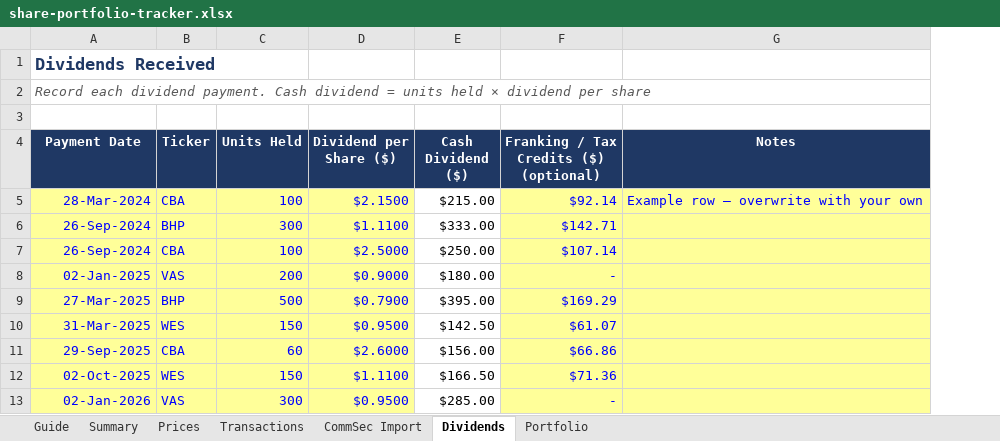
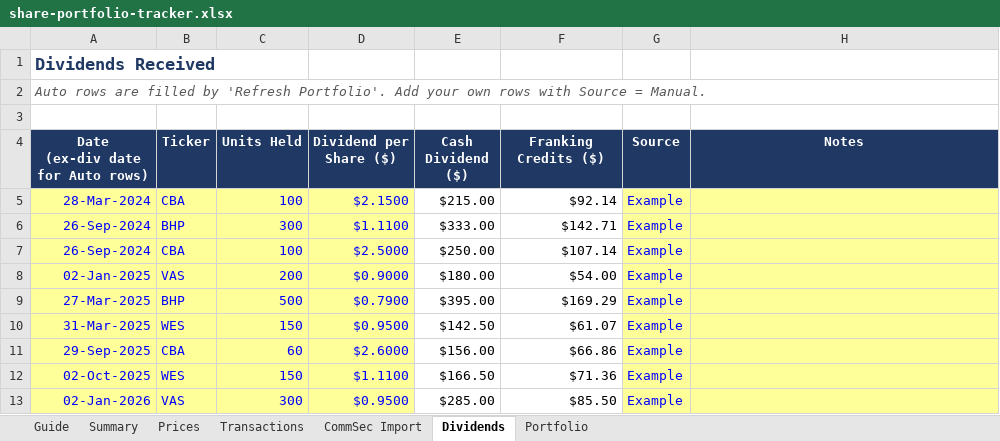
Before and after one commit to jserra1526/john, an Excel workbook: portfolio/share-portfolio-tracker.xlsx, sheet Dividends, drawn as a sheet; values as stored, in another font and other column widths than the file's, no borders; addresses are those after the commit; ↵ is a line break in a cell; the diff names each change by its address in the sheet, - before the commit and + after, or states it on an @@ line.

```diff
--- a/portfolio/share-portfolio-tracker.xlsx (sheet Dividends)
+++ b/portfolio/share-portfolio-tracker.xlsx (sheet Dividends)
+column G (Source), rows 5-13: all Example
-A2 (Date (ex-div date for Auto rows)): Record each dividend payment. Cash dividend = units held × dividend per share
+A2 (Date (ex-div date for Auto rows)): Auto rows are filled by 'Refresh Portfolio'. Add your own rows with Source = Manual.
-A4: Payment Date
+A4: Date ↵ (ex-div date for Auto rows)
-F4: Franking / Tax Credits ($) ↵ (optional)
+F4: Franking Credits ($)
@@ F5:F13 fill: #FFFF99 → none, text colour: #0000FF → black @@
-H5 (Notes): Example row – overwrite with your own
+H5 (Notes): (empty)
-F8 (Franking Credits ($)): -
+F8 (Franking Credits ($)): $54.00
-F13 (Franking Credits ($)): -
+F13 (Franking Credits ($)): $85.50
```
Also changed, not shown: sheet Prices, sheet Guide, sheet Transactions, sheet Summary, formulas that keep their value, charts or pictures, 9 other files.
